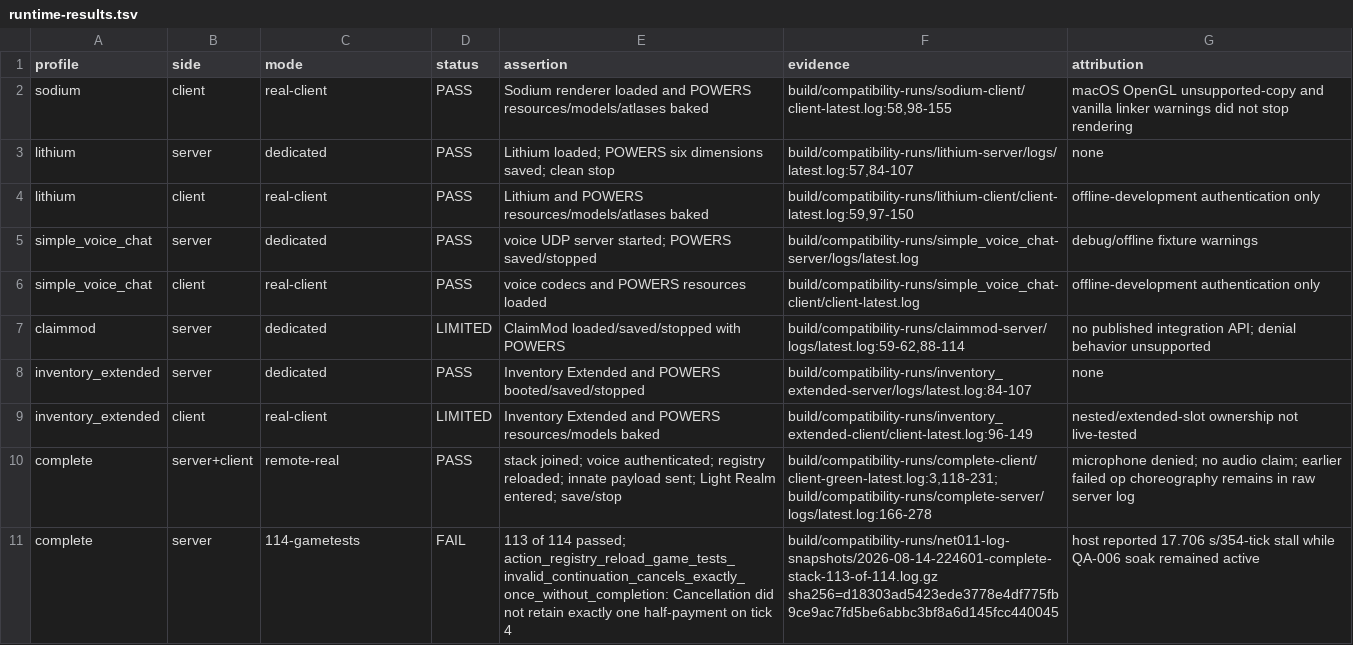
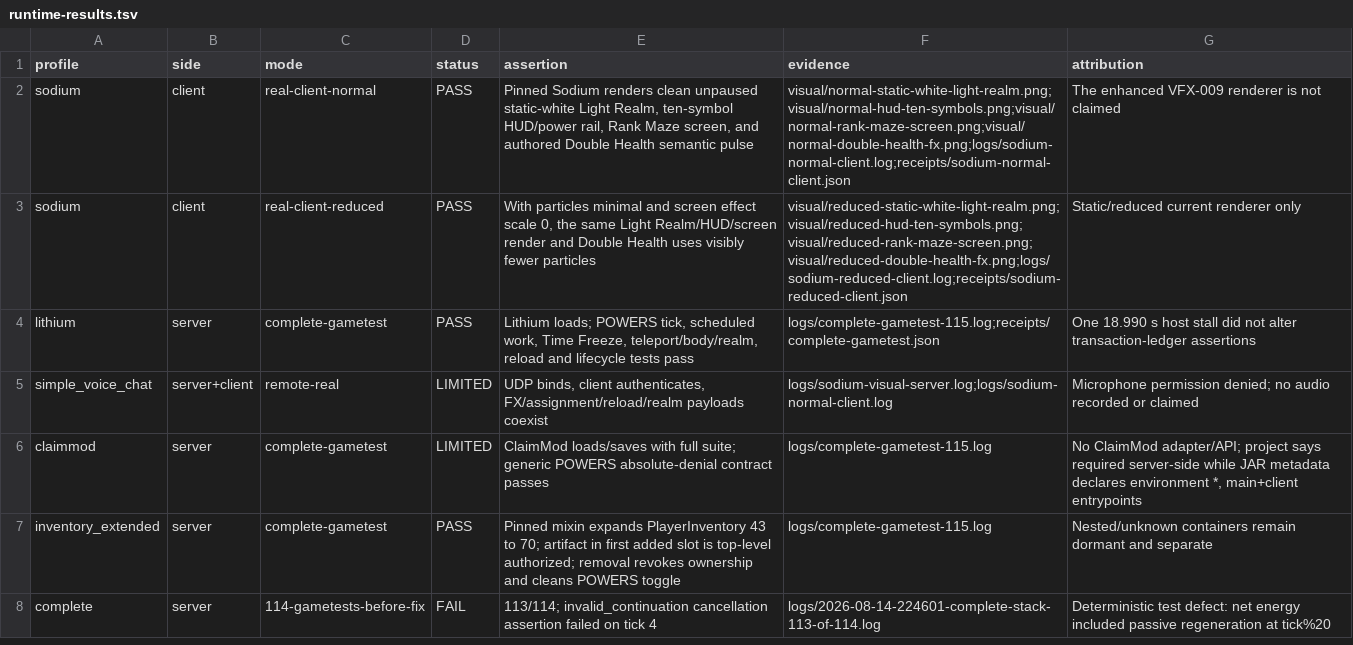
Before and after one commit to james8464/powers-mod, a TSV file: docs/verification/evidence/2026-08-14-net-011/runtime-results.tsv, drawn as a sheet; only a part is shown; the diff covers the shown part only.

Commit message:
Harden NET-011 compatibility proof

```diff
--- a/docs/verification/evidence/2026-08-14-net-011/runtime-results.tsv
+++ b/docs/verification/evidence/2026-08-14-net-011/runtime-results.tsv
@@ -1,11 +1,8 @@
 profile	side	mode	status	assertion	evidence	attribution
-sodium	client	real-client	PASS	Sodium renderer loaded and POWERS resources/models/atlases baked	build/compatibility-runs/sodium-client/client-latest.log:58,98-155	macOS OpenGL unsupported-copy and vanilla linker warnings did not stop rendering
-lithium	server	dedicated	PASS	Lithium loaded; POWERS six dimensions saved; clean stop	build/compatibility-runs/lithium-server/logs/latest.log:57,84-107	none
-lithium	client	real-client	PASS	Lithium and POWERS resources/models/atlases baked	build/compatibility-runs/lithium-client/client-latest.log:59,97-150	offline-development authentication only
-simple_voice_chat	server	dedicated	PASS	voice UDP server started; POWERS saved/stopped	build/compatibility-runs/simple_voice_chat-server/logs/latest.log	debug/offline fixture warnings
-simple_voice_chat	client	real-client	PASS	voice codecs and POWERS resources loaded	build/compatibility-runs/simple_voice_chat-client/client-latest.log	offline-development authentication only
-claimmod	server	dedicated	LIMITED	ClaimMod loaded/saved/stopped with POWERS	build/compatibility-runs/claimmod-server/logs/latest.log:59-62,88-114	no published integration API; denial behavior unsupported
-inventory_extended	server	dedicated	PASS	Inventory Extended and POWERS booted/saved/stopped	build/compatibility-runs/inventory_extended-server/logs/latest.log:84-107	none
-inventory_extended	client	real-client	LIMITED	Inventory Extended and POWERS resources/models baked	build/compatibility-runs/inventory_extended-client/client-latest.log:96-149	nested/extended-slot ownership not live-tested
-complete	server+client	remote-real	PASS	stack joined; voice authenticated; registry reloaded; innate payload sent; Light Realm entered; save/stop	build/compatibility-runs/complete-client/client-green-latest.log:3,118-231; build/compatibility-runs/complete-server/logs/latest.log:166-278	microphone denied; no audio claim; earlier failed op choreography remains in raw server log
-complete	server	114-gametests	FAIL	113 of 114 passed; action_registry_reload_game_tests_invalid_continuation_cancels_exactly_once_without_completion: Cancellation did not retain exactly one half-payment on tick 4	build/compatibility-runs/net011-log-snapshots/2026-08-14-224601-complete-stack-113-of-114.log.gz sha256=d18303ad5423ede3778e4df775fb9ce9ac7fd5be6abbc3bf8a6d145fcc440045	host reported 17.706 s/354-tick stall while QA-006 soak remained active
+sodium	client	real-client-normal	PASS	Pinned Sodium renders clean unpaused static-white Light Realm, ten-symbol HUD/power rail, Rank Maze screen, and authored Double Health semantic pulse	visual/normal-static-white-light-realm.png;visual/normal-hud-ten-symbols.png;visual/normal-rank-maze-screen.png;visual/normal-double-health-fx.png;logs/sodium-normal-client.log;receipts/sodium-normal-client.json	The enhanced VFX-009 renderer is not claimed
+sodium	client	real-client-reduced	PASS	With particles minimal and screen effect scale 0, the same Light Realm/HUD/screen render and Double Health uses visibly fewer particles	visual/reduced-static-white-light-realm.png;visual/reduced-hud-ten-symbols.png;visual/reduced-rank-maze-screen.png;visual/reduced-double-health-fx.png;logs/sodium-reduced-client.log;receipts/sodium-reduced-client.json	Static/reduced current renderer only
+lithium	server	complete-gametest	PASS	Lithium loads; POWERS tick, scheduled work, Time Freeze, teleport/body/realm, reload and lifecycle tests pass	logs/complete-gametest-115.log;receipts/complete-gametest.json	One 18.990 s host stall did not alter transaction-ledger assertions
+simple_voice_chat	server+client	remote-real	LIMITED	UDP binds, client authenticates, FX/assignment/reload/realm payloads coexist	logs/sodium-visual-server.log;logs/sodium-normal-client.log	Microphone permission denied; no audio recorded or claimed
+claimmod	server	complete-gametest	LIMITED	ClaimMod loads/saves with full suite; generic POWERS absolute-denial contract passes	logs/complete-gametest-115.log	No ClaimMod adapter/API; project says required server-side while JAR metadata declares environment *, main+client entrypoints
+inventory_extended	server	complete-gametest	PASS	Pinned mixin expands PlayerInventory 43 to 70; artifact in first added slot is top-level authorized; removal revokes ownership and cleans POWERS toggle	logs/complete-gametest-115.log	Nested/unknown containers remain dormant and separate
+complete	server	114-gametests-before-fix	FAIL	113/114; invalid_continuation cancellation assertion failed on tick 4	logs/2026-08-14-224601-complete-stack-113-of-114.log	Deterministic test defect: net energy included passive regeneration at tick%20
```
Also changed, not shown: 1 added row and 15 edited cells elsewhere in this file, 41 other files.
